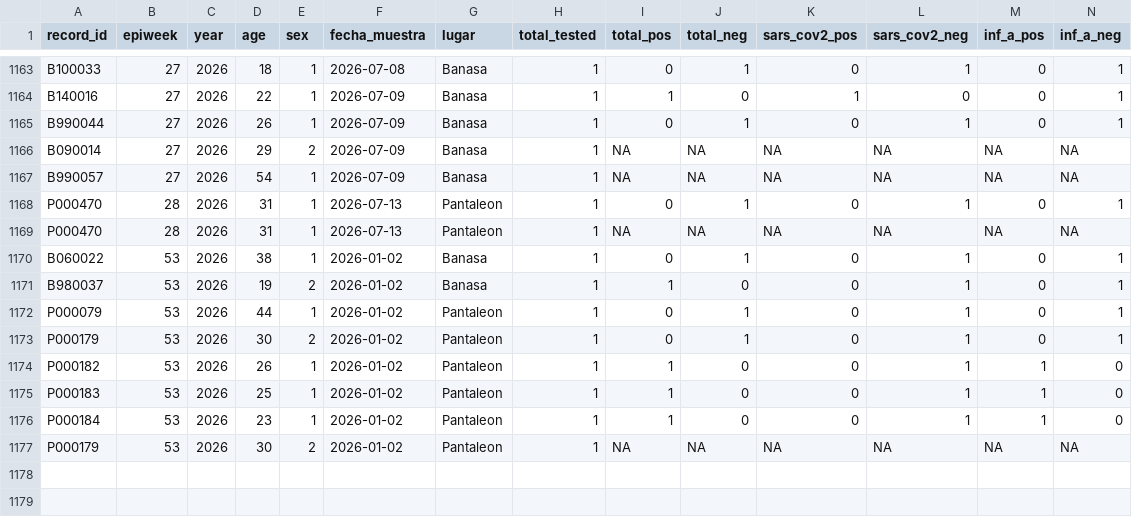
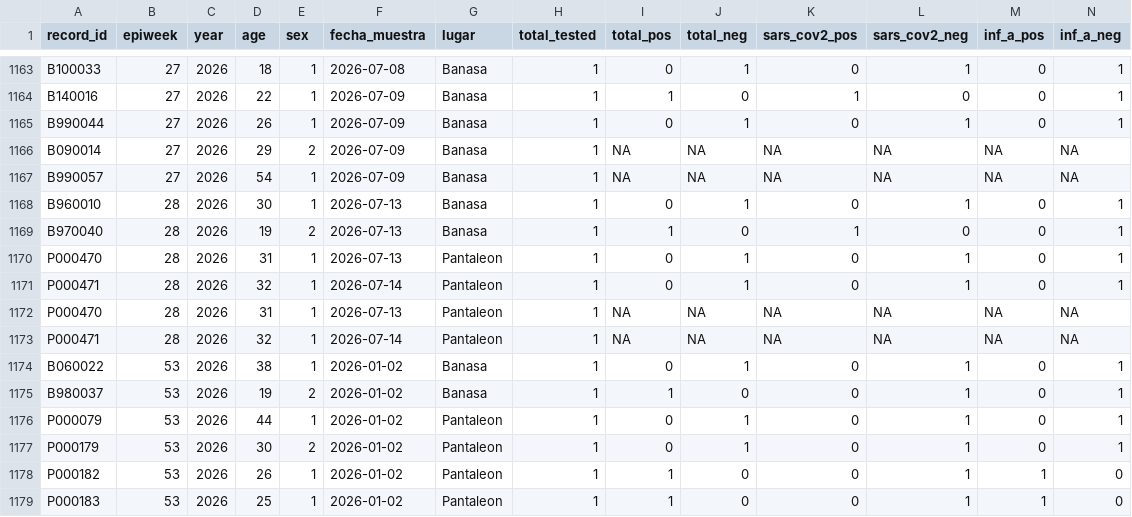
Before and after one commit to funsaludinvestigacion/enfermedades_infecciosas, a CSV file: docs/vigifinca_summary.csv, drawn as a sheet; only a part is shown, gaps mark what is left out; the shorter side is filled out with more unchanged rows; rows hold the shown columns only; the diff names each change by its address in the sheet, - before the commit and + after, or states it on an @@ line.

```diff
--- a/docs/vigifinca_summary.csv
+++ b/docs/vigifinca_summary.csv
+row 1168: B960010 | 28 | 2026 | 30 | 1 | 2026-07-13 | Banasa | 1 | 0 | 1 | 0 | 1 | 0 | 1
+row 1169: B970040 | 28 | 2026 | 19 | 2 | 2026-07-13 | Banasa | 1 | 1 | 0 | 1 | 0 | 0 | 1
+row 1171: P000471 | 28 | 2026 | 32 | 1 | 2026-07-14 | Pantaleon | 1 | 0 | 1 | 0 | 1 | 0 | 1
+row 1173: P000471 | 28 | 2026 | 32 | 1 | 2026-07-14 | Pantaleon | 1 | NA | NA | NA | NA | NA | NA
```
Also changed, not shown: docs/gihsn_summary.csv, docs/namru_biofire_summary_updated.csv, 1 other file.
